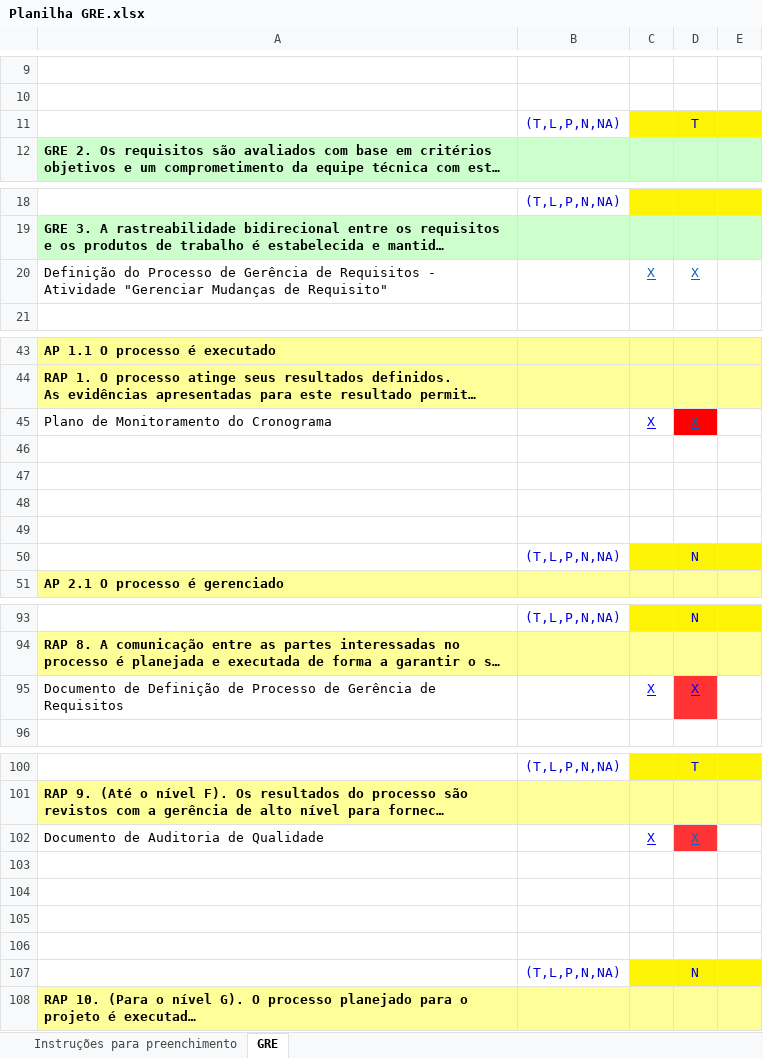
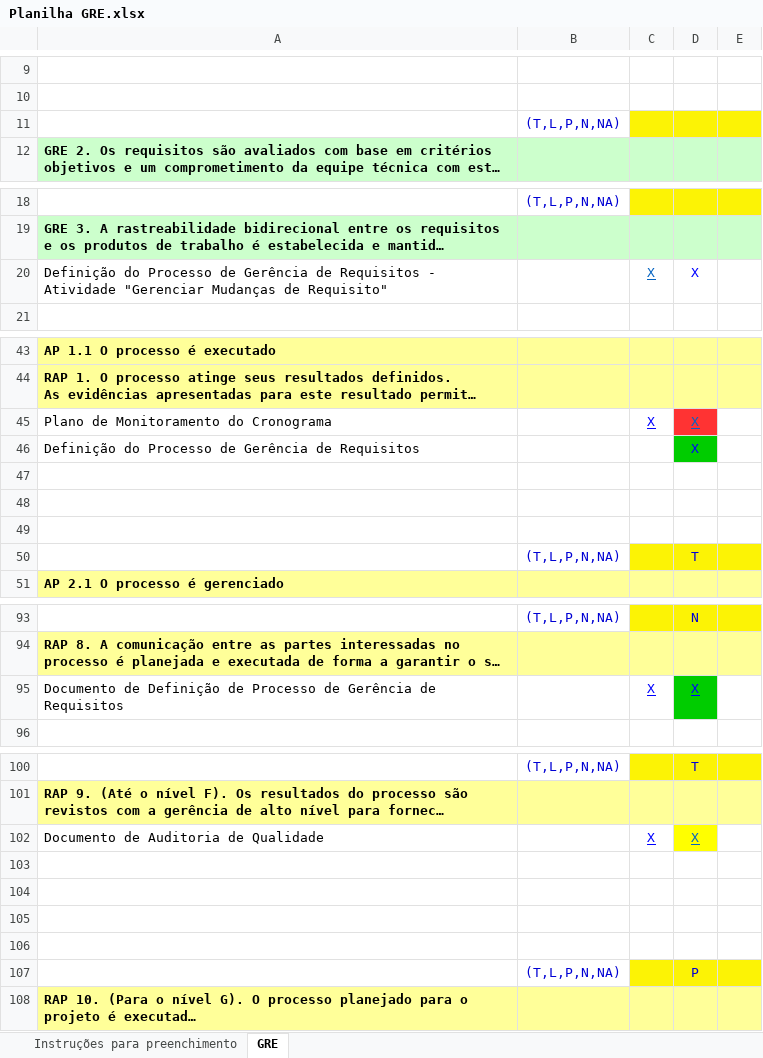
Before and after one commit to jorgetbruno/Trabalho-processo-software-pratica-parte2, an Excel workbook: Gerência de Requisitos/Eduardo/Planilha GRE.xlsx, sheet GRE, drawn as a sheet; only a part is shown, gaps mark what is left out; long unchanged cells end in …; values as stored, in another font and other column widths than the file's, no borders; removed rows and columns are numbered as before the commit, all else as after; the diff names each change by its address in the sheet, - before the commit and + after, or states it on an @@ line.

Commit message:
Re-Avaliação GRE - EDUARDO Concluida

```diff
--- a/Gerência de Requisitos/Eduardo/Planilha GRE.xlsx (sheet GRE)
+++ b/Gerência de Requisitos/Eduardo/Planilha GRE.xlsx (sheet GRE)
-row 11:  | (T,L,P,N,NA) |  | T
+row 11:  | (T,L,P,N,NA)
@@ D20 underline: on → off, text colour: #0563C1 → #0000FF @@
-D45 fill: #FF0000
+D45 fill: #FF3333
+row 46: Definição do Processo de Gerência de Requisitos |  |  | X
-row 50: (empty)
+row 50:  | (T,L,P,N,NA) |  | T
-C50:E50 fill: none
+C50:E50 fill: #FCF305
-row 50:  | (T,L,P,N,NA) |  | N
-D95 fill: #FF3333
+D95 fill: #00CC00
-D102 fill: #FF3333
+D102 fill: #FFFF00
-D107: N
+D107: P
```
Also changed, not shown: formulas that keep their value, 4 other files.
